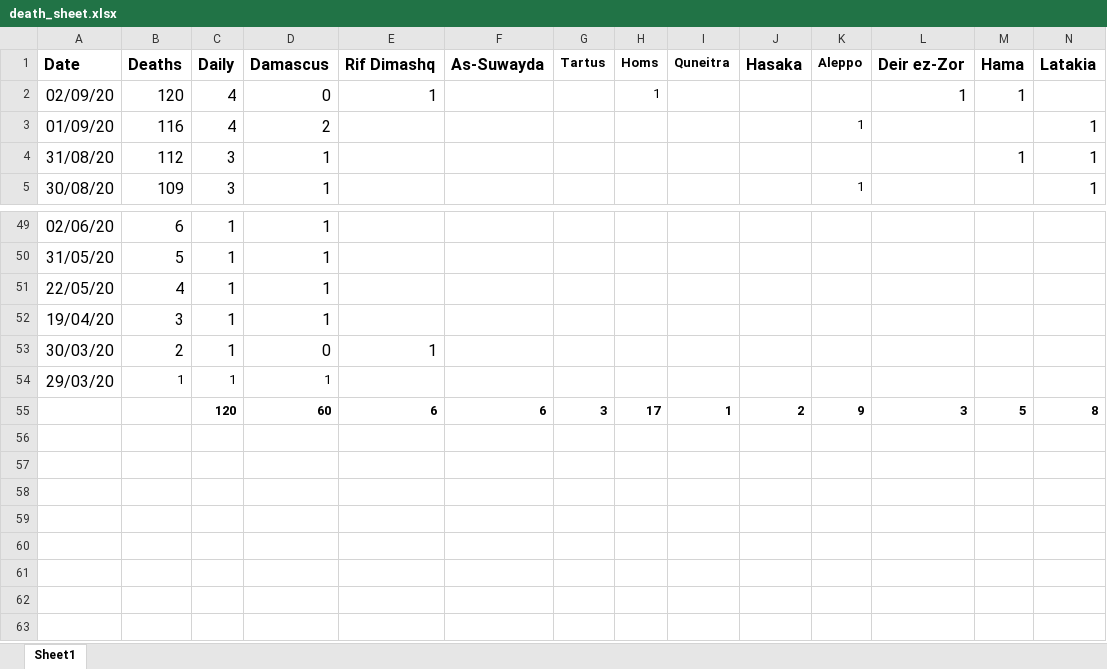
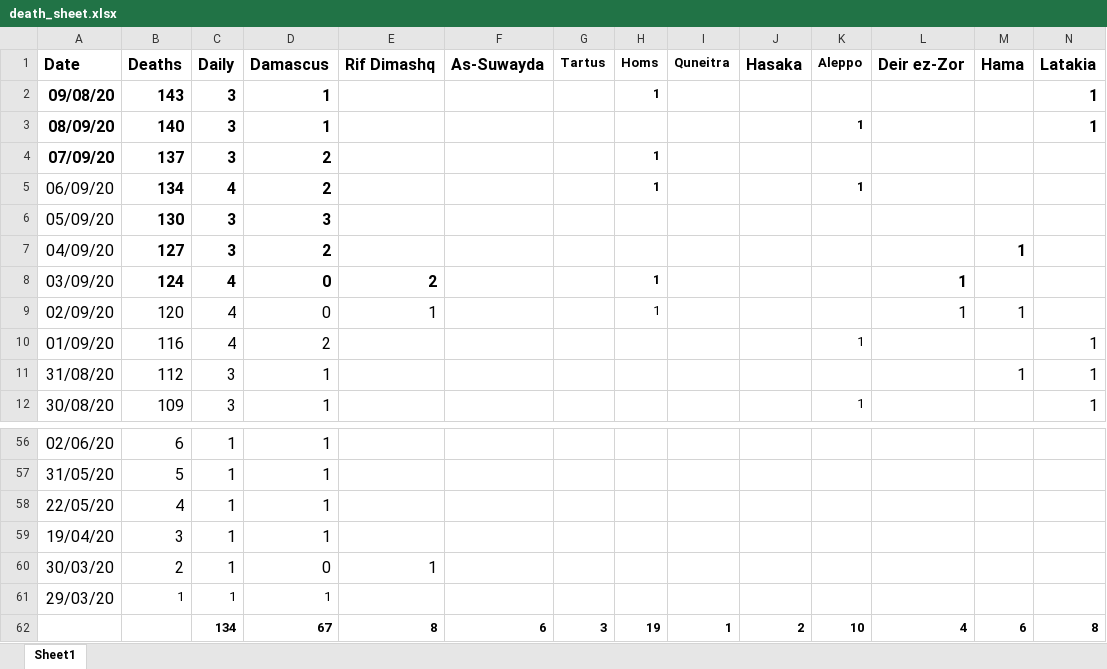
Before and after one commit to mrc-ide/global-lmic-reports-orderly, an Excel workbook: src/syria_under_reporting/death_sheet.xlsx, sheet Sheet1, drawn as a sheet; only a part is shown, gaps mark what is left out; values as stored, in another font and other column widths than the file's, no borders; removed rows and columns are numbered as before the commit, all else as after; rows hold the shown columns only; the diff names each change by its address in the sheet, - before the commit and + after, or states it on an @@ line.

Commit message:
syria tweaks to bring in alternate mortlatiy soure

```diff
--- a/src/syria_under_reporting/death_sheet.xlsx (sheet Sheet1)
+++ b/src/syria_under_reporting/death_sheet.xlsx (sheet Sheet1)
+row 2: 09/08/20 | 143 | 3 | 1 |  |  |  | 1 |  |  |  |  |  | 1
+row 3: 08/09/20 | 140 | 3 | 1 |  |  |  |  |  |  | 1 |  |  | 1
+row 4: 07/09/20 | 137 | 3 | 2 |  |  |  | 1
+row 5: 06/09/20 | 134 | 4 | 2 |  |  |  | 1 |  |  | 1
+row 6: 05/09/20 | 130 | 3 | 3
+row 7: 04/09/20 | 127 | 3 | 2 |  |  |  |  |  |  |  |  | 1
+row 8: 03/09/20 | 124 | 4 | 0 | 2 |  |  | 1 |  |  |  | 1
-row 55:  |  | 120 | 60 | 6 | 6 | 3 | 17 | 1 | 2 | 9 | 3 | 5 | 8
+row 62:  |  | 134 | 67 | 8 | 6 | 3 | 19 | 1 | 2 | 10 | 4 | 6 | 8
```
Also changed, not shown: formulas that keep their value, 5 other files.
